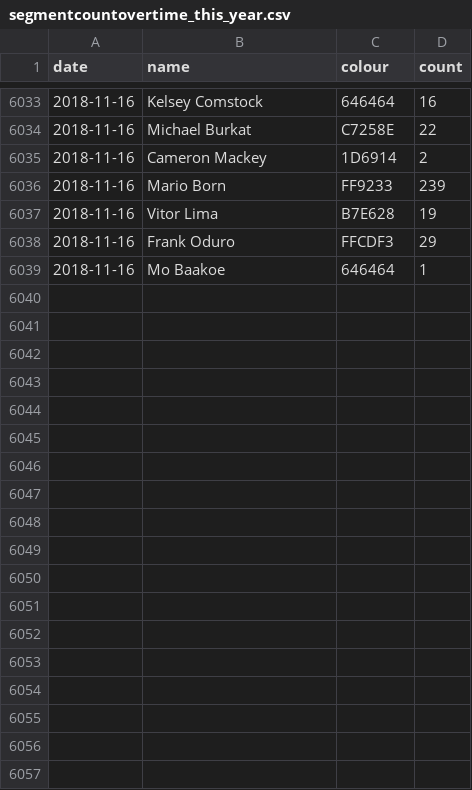
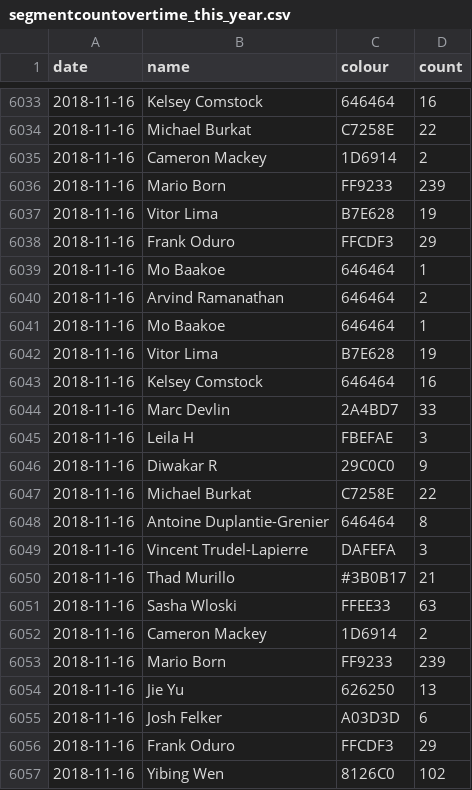
Before and after one commit to vigi4cure/vigi4cure.github.io, a CSV file: segmentcountovertime_this_year.csv, drawn as a sheet; only a part is shown, gaps mark what is left out.

```diff
--- a/segmentcountovertime_this_year.csv
+++ b/segmentcountovertime_this_year.csv
@@ -6039 +6039,19 @@ date,name,colour,count
 2018-11-16,Mo Baakoe,646464,1
+2018-11-16,Arvind Ramanathan,646464,2
+2018-11-16,Mo Baakoe,646464,1
+2018-11-16,Vitor Lima,B7E628,19
+2018-11-16,Kelsey Comstock,646464,16
+2018-11-16,Marc Devlin,2A4BD7,33
+2018-11-16,Leila H,FBEFAE,3
+2018-11-16,Diwakar R,29C0C0,9
+2018-11-16,Michael Burkat,C7258E,22
+2018-11-16,Antoine Duplantie-Grenier,646464,8
+2018-11-16,Vincent Trudel-Lapierre,DAFEFA,3
+2018-11-16,Thad Murillo,#3B0B17,21
+2018-11-16,Sasha Wloski,FFEE33,63
+2018-11-16,Cameron Mackey,1D6914,2
+2018-11-16,Mario Born,FF9233,239
+2018-11-16,Jie Yu,626250,13
+2018-11-16,Josh Felker,A03D3D,6
+2018-11-16,Frank Oduro,FFCDF3,29
+2018-11-16,Yibing Wen,8126C0,102
```
Also changed, not shown: bad_segments.csv, distance_2018.csv, 11 other files.
